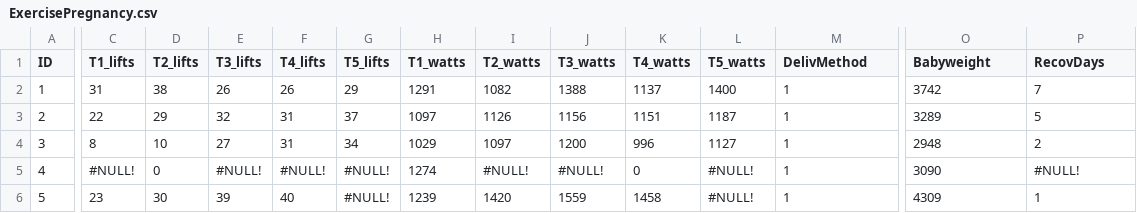
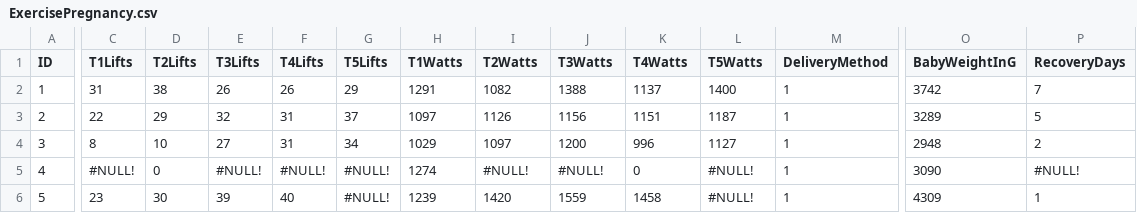
Before and after one commit to OuhscBbmc/DeSheaToothakerIntroStats, a CSV file: Data/ExercisePregnancy.csv, drawn as a sheet; only a part is shown, gaps mark what is left out; the diff names each change by its address in the sheet, - before the commit and + after, or states it on an @@ line.

```diff
--- a/Data/ExercisePregnancy.csv
+++ b/Data/ExercisePregnancy.csv
-C1: T1_lifts
+C1: T1Lifts
-D1: T2_lifts
+D1: T2Lifts
-E1: T3_lifts
+E1: T3Lifts
-F1: T4_lifts
+F1: T4Lifts
-G1: T5_lifts
+G1: T5Lifts
-H1: T1_watts
+H1: T1Watts
-I1: T2_watts
+I1: T2Watts
-J1: T3_watts
+J1: T3Watts
-K1: T4_watts
+K1: T4Watts
-L1: T5_watts
+L1: T5Watts
-M1: DelivMethod
+M1: DeliveryMethod
-O1: Babyweight
+O1: BabyWeightInG
-P1: RecovDays
+P1: RecoveryDays
```
Also changed, not shown: Data/FoodHardshipObesity.csv, Data/SmokingTaxes.csv, 3 other files.
